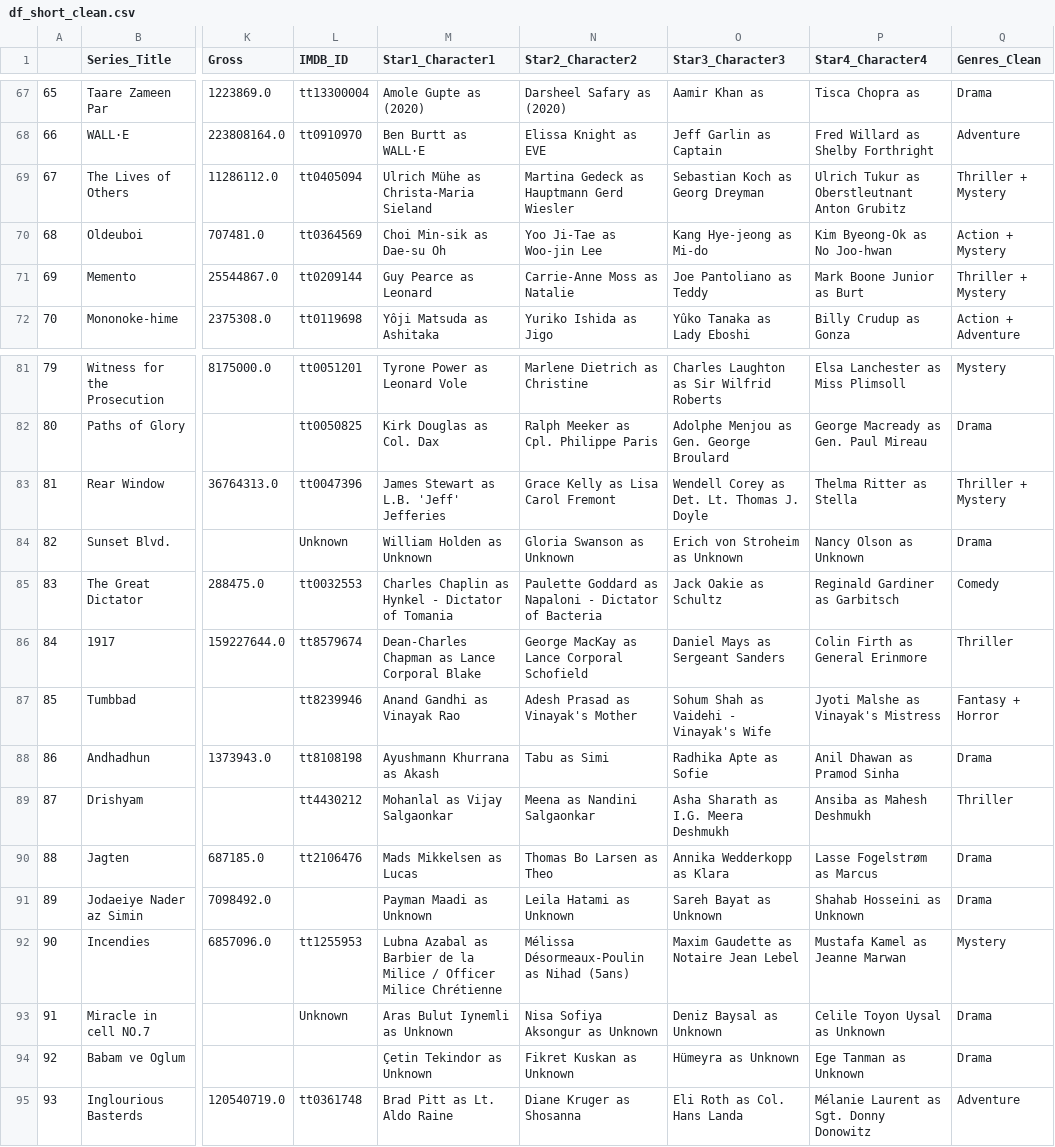
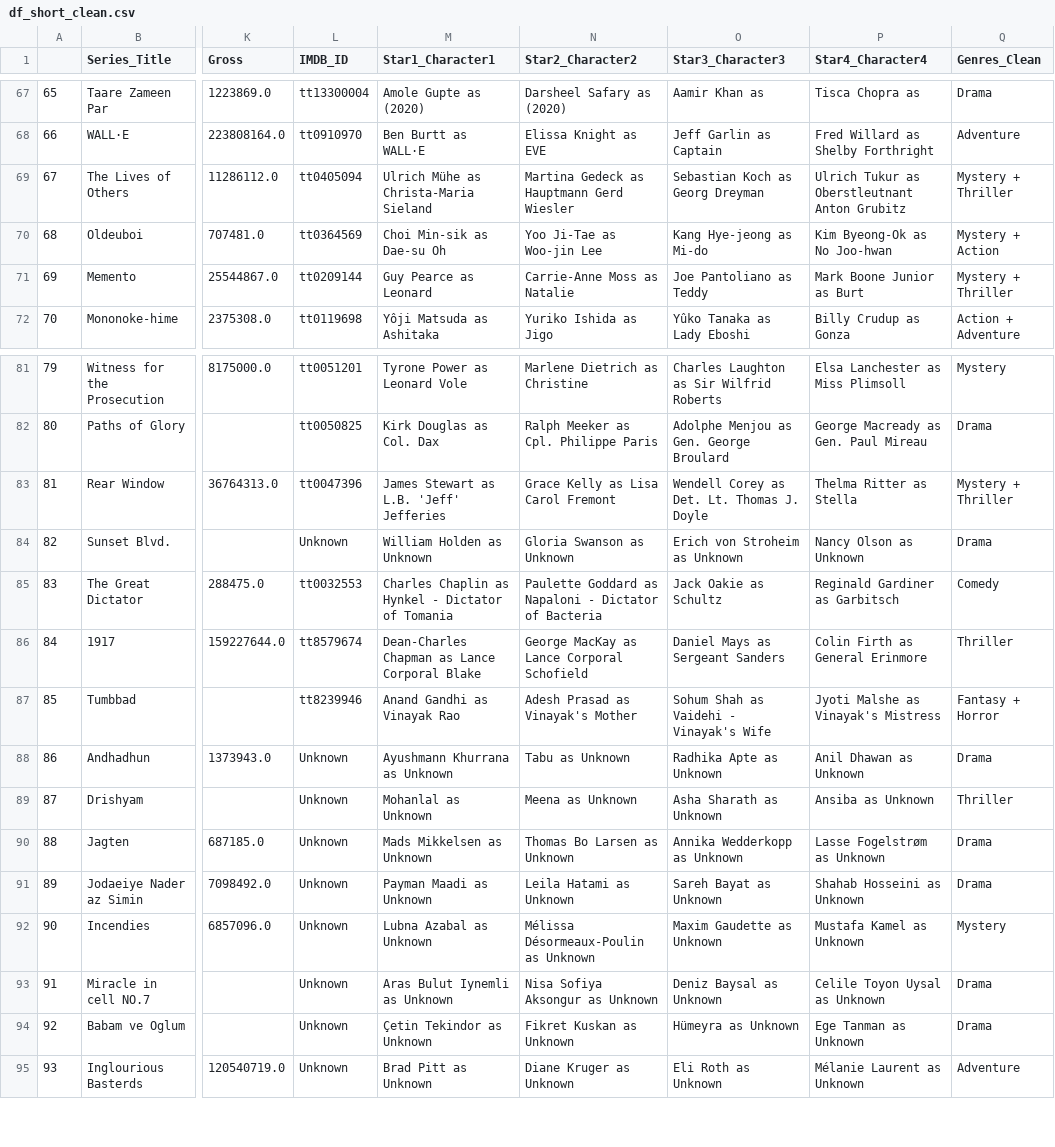
Before and after one commit to julistary/pipelines_project, a CSV file: data/df_short_clean.csv, drawn as a sheet; only a part is shown, gaps mark what is left out; the diff covers the shown part only; the diff names each change by its address in the sheet, - before the commit and + after, or states it on an @@ line.

```diff
--- a/data/df_short_clean.csv
+++ b/data/df_short_clean.csv
-Q69 (Genres_Clean): Thriller + Mystery
+Q69 (Genres_Clean): Mystery + Thriller
-Q70 (Genres_Clean): Action + Mystery
+Q70 (Genres_Clean): Mystery + Action
-Q71 (Genres_Clean): Thriller + Mystery
+Q71 (Genres_Clean): Mystery + Thriller
-Q83 (Genres_Clean): Thriller + Mystery
+Q83 (Genres_Clean): Mystery + Thriller
-L88 (IMDB_ID): tt8108198
+L88 (IMDB_ID): Unknown
-M88 (Star1_Character1): Ayushmann Khurrana as Akash
+M88 (Star1_Character1): Ayushmann Khurrana as Unknown
-N88 (Star2_Character2): Tabu as Simi
+N88 (Star2_Character2): Tabu as Unknown
-O88 (Star3_Character3): Radhika Apte as Sofie
+O88 (Star3_Character3): Radhika Apte as Unknown
-P88 (Star4_Character4): Anil Dhawan as Pramod Sinha
+P88 (Star4_Character4): Anil Dhawan as Unknown
-L89 (IMDB_ID): tt4430212
+L89 (IMDB_ID): Unknown
-M89 (Star1_Character1): Mohanlal as Vijay Salgaonkar
+M89 (Star1_Character1): Mohanlal as Unknown
-N89 (Star2_Character2): Meena as Nandini Salgaonkar
+N89 (Star2_Character2): Meena as Unknown
-O89 (Star3_Character3): Asha Sharath as I.G. Meera Deshmukh
+O89 (Star3_Character3): Asha Sharath as Unknown
-P89 (Star4_Character4): Ansiba as Mahesh Deshmukh
+P89 (Star4_Character4): Ansiba as Unknown
-L90 (IMDB_ID): tt2106476
+L90 (IMDB_ID): Unknown
-M90 (Star1_Character1): Mads Mikkelsen as Lucas
+M90 (Star1_Character1): Mads Mikkelsen as Unknown
-N90 (Star2_Character2): Thomas Bo Larsen as Theo
+N90 (Star2_Character2): Thomas Bo Larsen as Unknown
-O90 (Star3_Character3): Annika Wedderkopp as Klara
+O90 (Star3_Character3): Annika Wedderkopp as Unknown
-P90 (Star4_Character4): Lasse Fogelstrøm as Marcus
+P90 (Star4_Character4): Lasse Fogelstrøm as Unknown
-L91 (IMDB_ID): (empty)
+L91 (IMDB_ID): Unknown
-L92 (IMDB_ID): tt1255953
+L92 (IMDB_ID): Unknown
-M92 (Star1_Character1): Lubna Azabal as Barbier de la Milice / Officer Milice Chrétienne
+M92 (Star1_Character1): Lubna Azabal as Unknown
-N92 (Star2_Character2): Mélissa Désormeaux-Poulin as Nihad (5ans)
+N92 (Star2_Character2): Mélissa Désormeaux-Poulin as Unknown
-O92 (Star3_Character3): Maxim Gaudette as Notaire Jean Lebel
+O92 (Star3_Character3): Maxim Gaudette as Unknown
-P92 (Star4_Character4): Mustafa Kamel as Jeanne Marwan
+P92 (Star4_Character4): Mustafa Kamel as Unknown
-L94 (IMDB_ID): (empty)
+L94 (IMDB_ID): Unknown
-L95 (IMDB_ID): tt0361748
+L95 (IMDB_ID): Unknown
-M95 (Star1_Character1): Brad Pitt as Lt. Aldo Raine
+M95 (Star1_Character1): Brad Pitt as Unknown
-N95 (Star2_Character2): Diane Kruger as Shosanna
+N95 (Star2_Character2): Diane Kruger as Unknown
-O95 (Star3_Character3): Eli Roth as Col. Hans Landa
+O95 (Star3_Character3): Eli Roth as Unknown
-P95 (Star4_Character4): Mélanie Laurent as Sgt. Donny Donowitz
+P95 (Star4_Character4): Mélanie Laurent as Unknown
```
Also changed, not shown: 35 edited cells elsewhere in this file, data/df_IMDB_FA.csv, 12 other files.
